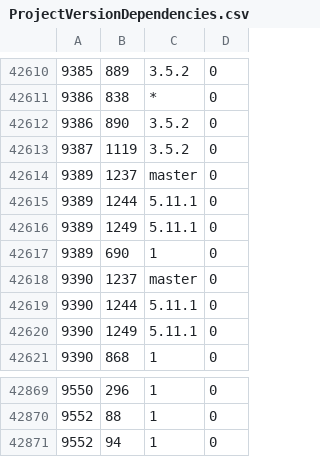
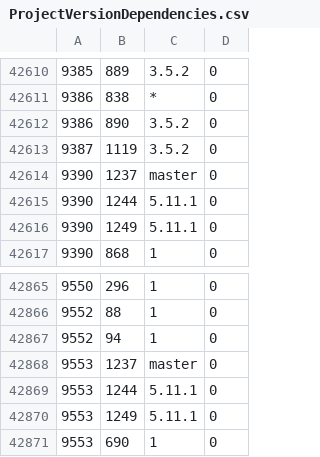
Before and after one commit to cppan/database, a CSV file: ProjectVersionDependencies.csv, drawn as a sheet; only a part is shown, gaps mark what is left out.

```diff
--- a/ProjectVersionDependencies.csv
+++ b/ProjectVersionDependencies.csv
@@ -42613,6 +42613,2 @@
 9387;1119;3.5.2;0
-9389;1237;master;0
-9389;1244;5.11.1;0
-9389;1249;5.11.1;0
-9389;690;1;0
 9390;1237;master;0
@@ -42871 +42867,5 @@
 9552;94;1;0
+9553;1237;master;0
+9553;1244;5.11.1;0
+9553;1249;5.11.1;0
+9553;690;1;0
```
Also changed, not shown: ProjectVersions.csv, 1 other file.
